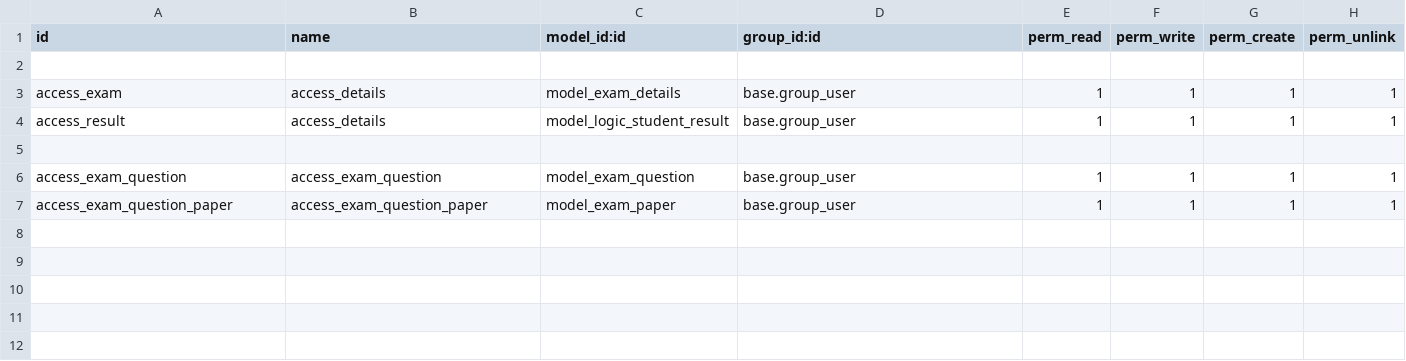
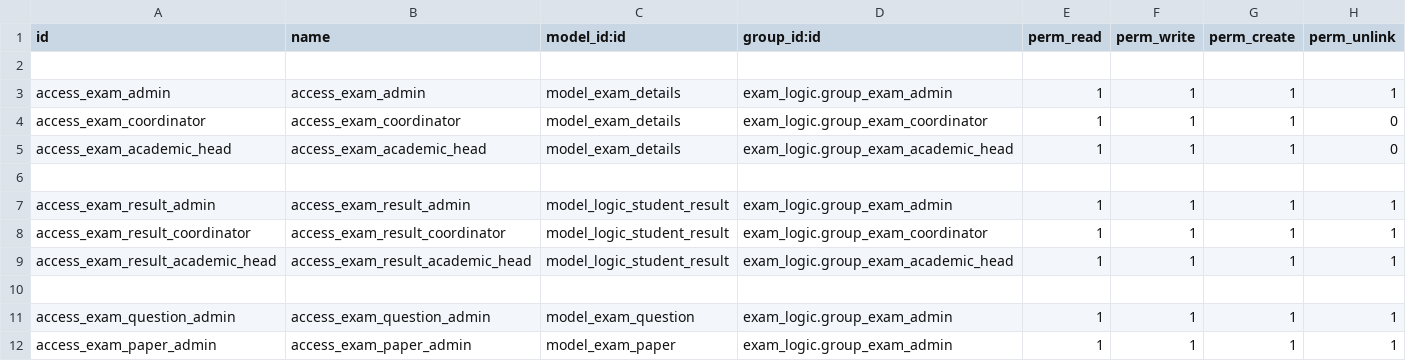
Before and after one commit to Logic-School/exam_logic, a CSV file: security/ir.model.access.csv, drawn as a sheet.

```diff
--- a/security/ir.model.access.csv
+++ b/security/ir.model.access.csv
@@ -2,6 +2,11 @@ id,name,model_id:id,group_id:id,perm_read,perm_write,perm_create,perm_unlink
 
-access_exam,access_details,model_exam_details,base.group_user,1,1,1,1
-access_result,access_details,model_logic_student_result,base.group_user,1,1,1,1
+access_exam_admin,access_exam_admin,model_exam_details,exam_logic.group_exam_admin,1,1,1,1
+access_exam_coordinator,access_exam_coordinator,model_exam_details,exam_logic.group_exam_coordinator,1,1,1,0
+access_exam_academic_head,access_exam_academic_head,model_exam_details,exam_logic.group_exam_academic_head,1,1,1,0
 
-access_exam_question,access_exam_question,model_exam_question,base.group_user,1,1,1,1
-access_exam_question_paper,access_exam_question_paper,model_exam_paper,base.group_user,1,1,1,1
+access_exam_result_admin,access_exam_result_admin,model_logic_student_result,exam_logic.group_exam_admin,1,1,1,1
+access_exam_result_coordinator,access_exam_result_coordinator,model_logic_student_result,exam_logic.group_exam_coordinator,1,1,1,1
+access_exam_result_academic_head,access_exam_result_academic_head,model_logic_student_result,exam_logic.group_exam_academic_head,1,1,1,1
+
+access_exam_question_admin,access_exam_question_admin,model_exam_question,exam_logic.group_exam_admin,1,1,1,1
+access_exam_paper_admin,access_exam_paper_admin,model_exam_paper,exam_logic.group_exam_admin,1,1,1,1
```
Also changed, not shown: 18 other files.
